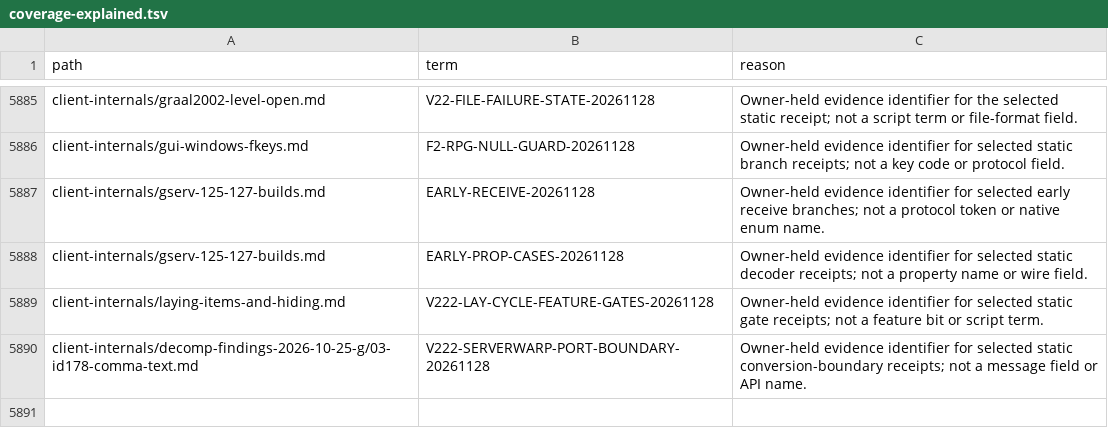
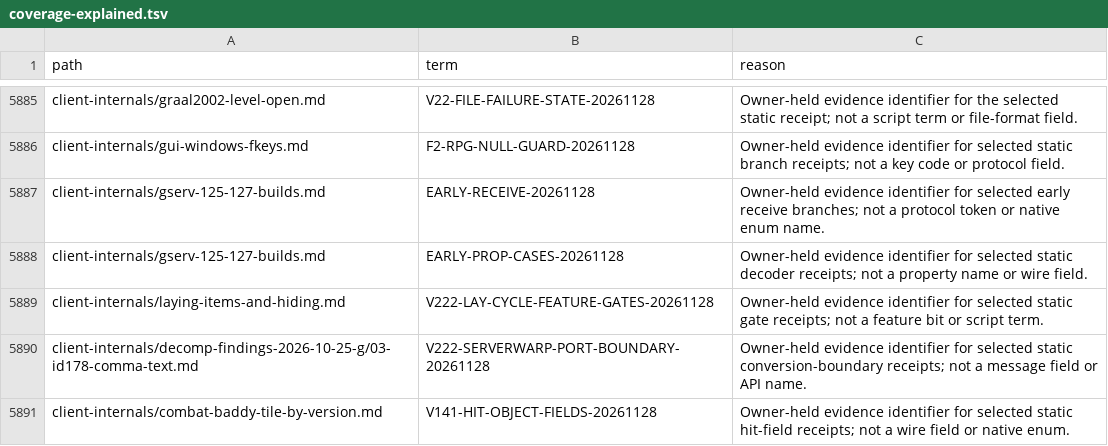
Before and after one commit to squirelworks/Graal_analysis, a TSV file: manual/coverage-explained.tsv, drawn as a sheet; only a part is shown, gaps mark what is left out; the diff names each change by its address in the sheet, - before the commit and + after, or states it on an @@ line.

Commit message:
Trace selected 1.41 hit-message NPC fields
Resolve the extra-field question with selected receive, level-loader and hurt-path static evidence. Keep variant, malformed and runtime limits explicit.

```diff
--- a/manual/coverage-explained.tsv
+++ b/manual/coverage-explained.tsv
+row 5891: client-internals/combat-baddy-tile-by-version.md | V141-HIT-OBJECT-FIELDS-20261128 | Owner-held evidence identifier for selected static hit-field receipts; not a wire field or native enum.
```
Also changed, not shown: docs/evidence-index.tsv, docs/gap-board.tsv, 5 other files.
